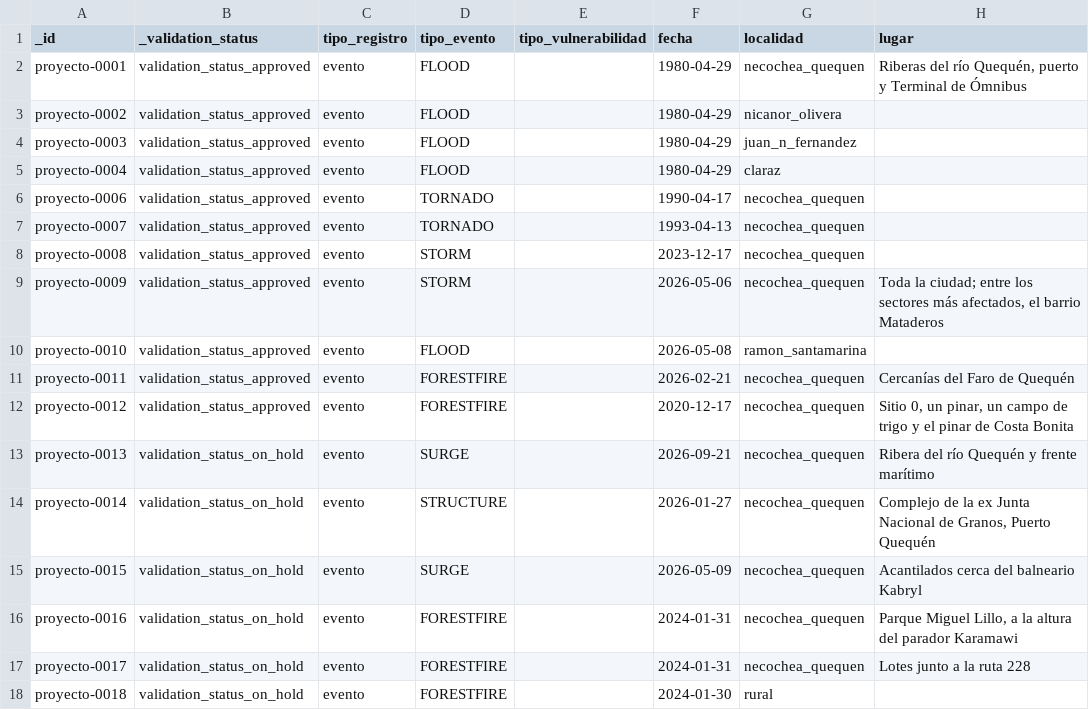
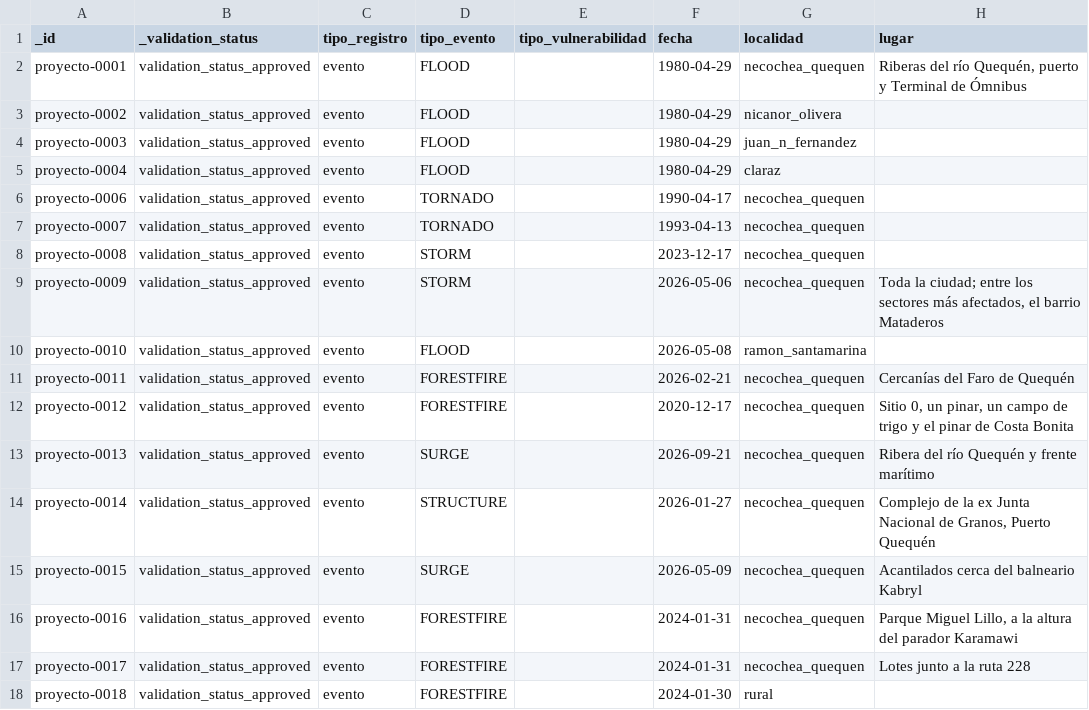
Before and after one commit to jsbertole-ai/mapa-riesgos-necochea, a CSV file: datos/inventario/registros_proyecto.csv, drawn as a sheet; only a part is shown; the diff names each change by its address in the sheet, - before the commit and + after, or states it on an @@ line.

```diff
--- a/datos/inventario/registros_proyecto.csv
+++ b/datos/inventario/registros_proyecto.csv
-B13:B18 (_validation_status): validation_status_on_hold
+B13:B18 (_validation_status): validation_status_approved
```
Also changed, not shown: 7 other files.
